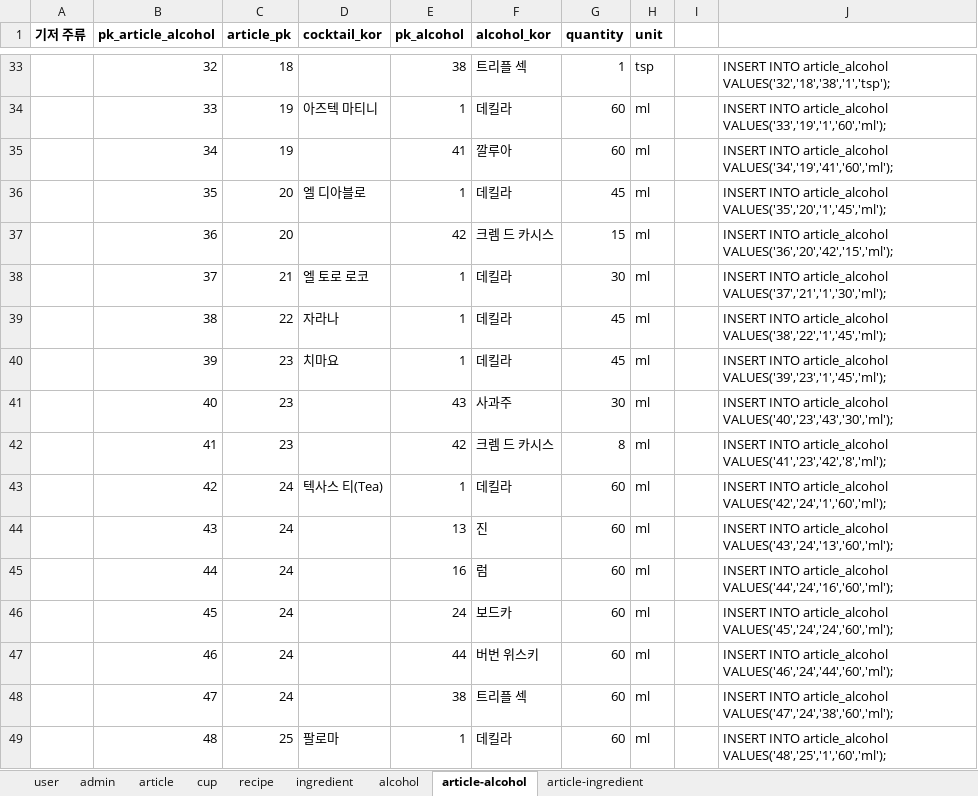
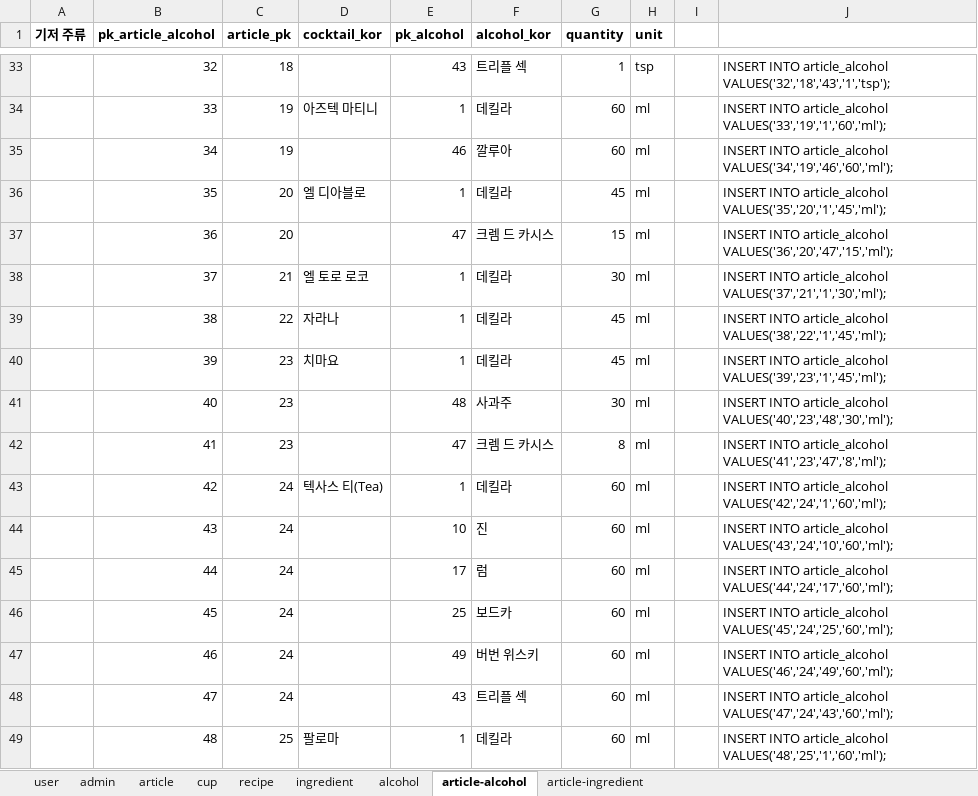
Before and after one commit to melthleeth/bangba, an Excel workbook: DB/cocktailDB/cocktailDB_total.xlsx, sheet article-alcohol, drawn as a sheet; only a part is shown, gaps mark what is left out; values as stored, in another font and other column widths than the file's, no borders; the diff covers the shown part only; the diff names each change by its address in the sheet, - before the commit and + after, or states it on an @@ line.

Commit message:
alcohol type 수정

```diff
--- a/DB/cocktailDB/cocktailDB_total.xlsx (sheet article-alcohol)
+++ b/DB/cocktailDB/cocktailDB_total.xlsx (sheet article-alcohol)
-E33 (pk_alcohol): 38
+E33 (pk_alcohol): 43
-J33: …INTO article_alcohol VALUES('32','18','38','1','tsp');
+J33: …INTO article_alcohol VALUES('32','18','43','1','tsp');
-E35 (pk_alcohol): 41
+E35 (pk_alcohol): 46
-J35: …INTO article_alcohol VALUES('34','19','41','60','ml');
+J35: …INTO article_alcohol VALUES('34','19','46','60','ml');
-E37 (pk_alcohol): 42
+E37 (pk_alcohol): 47
-J37: …INTO article_alcohol VALUES('36','20','42','15','ml');
+J37: …INTO article_alcohol VALUES('36','20','47','15','ml');
-E41 (pk_alcohol): 43
+E41 (pk_alcohol): 48
-J41: …INTO article_alcohol VALUES('40','23','43','30','ml');
+J41: …INTO article_alcohol VALUES('40','23','48','30','ml');
-E42 (pk_alcohol): 42
+E42 (pk_alcohol): 47
-J42: …INTO article_alcohol VALUES('41','23','42','8','ml');
+J42: …INTO article_alcohol VALUES('41','23','47','8','ml');
-E44 (pk_alcohol): 13
+E44 (pk_alcohol): 10
-J44: …INTO article_alcohol VALUES('43','24','13','60','ml');
+J44: …INTO article_alcohol VALUES('43','24','10','60','ml');
-E45 (pk_alcohol): 16
+E45 (pk_alcohol): 17
-J45: …INTO article_alcohol VALUES('44','24','16','60','ml');
+J45: …INTO article_alcohol VALUES('44','24','17','60','ml');
-E46 (pk_alcohol): 24
+E46 (pk_alcohol): 25
-J46: …INTO article_alcohol VALUES('45','24','24','60','ml');
+J46: …INTO article_alcohol VALUES('45','24','25','60','ml');
-E47 (pk_alcohol): 44
+E47 (pk_alcohol): 49
-J47: …INTO article_alcohol VALUES('46','24','44','60','ml');
+J47: …INTO article_alcohol VALUES('46','24','49','60','ml');
-E48 (pk_alcohol): 38
+E48 (pk_alcohol): 43
-J48: …INTO article_alcohol VALUES('47','24','38','60','ml');
+J48: …INTO article_alcohol VALUES('47','24','43','60','ml');
```
Also changed, not shown: 28 edited cells elsewhere in this sheet, sheet alcohol.
